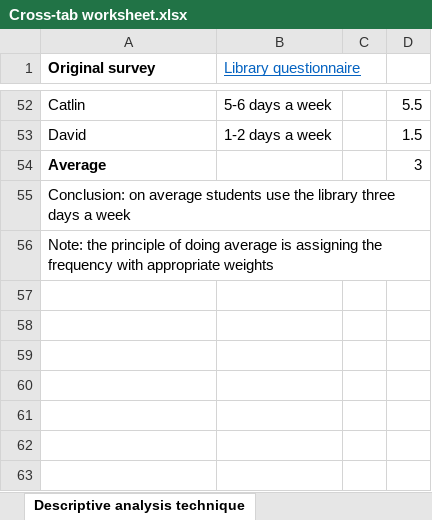
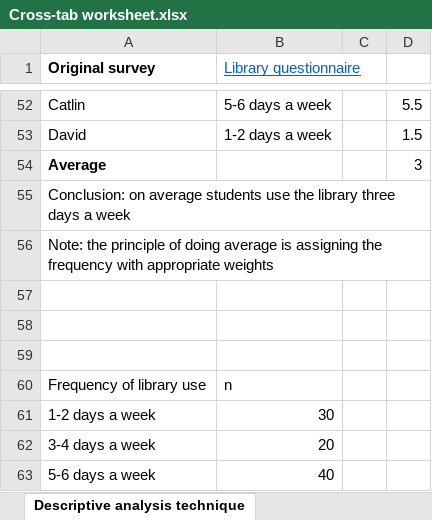
Before and after one commit to mikenguyen13/mar4050, an Excel workbook: lectures/9/Cross-tab worksheet.xlsx, sheet Descriptive analysis technique, drawn as a sheet; only a part is shown, gaps mark what is left out; values as stored, in another font and other column widths than the file's, no borders; charts and pictures not drawn; the diff names each change by its address in the sheet, - before the commit and + after, or states it on an @@ line.

Commit message:
update

```diff
--- a/lectures/9/Cross-tab worksheet.xlsx (sheet Descriptive analysis technique)
+++ b/lectures/9/Cross-tab worksheet.xlsx (sheet Descriptive analysis technique)
+row 57: (empty)
+row 58: (empty)
+row 59: (empty)
+row 60: Frequency of library use | n
+row 61: 1-2 days a week | 30
+row 62: 3-4 days a week | 20
+row 63: 5-6 days a week | 40
```
Also changed, not shown: charts or pictures.
